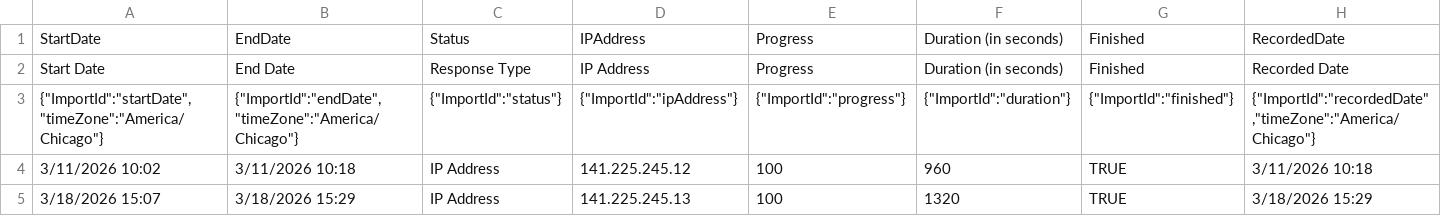
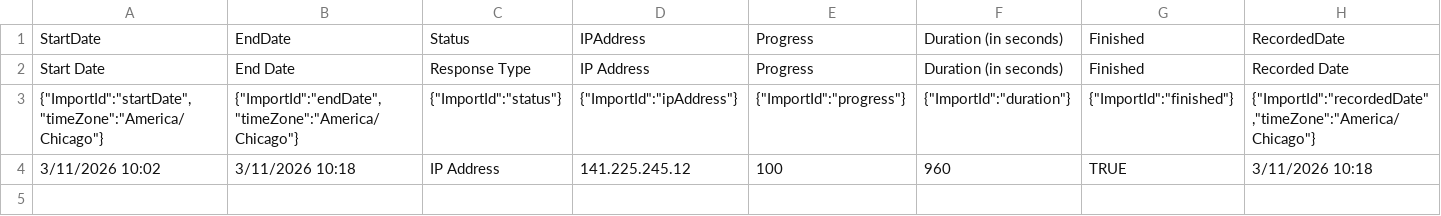
Before and after one commit to uofm-capstone/spring2026_the_bugvengers, a CSV file: client_survey.csv, drawn as a sheet; only a part is shown; rows hold the shown columns only; the diff names each change by its address in the sheet, - before the commit and + after, or states it on an @@ line.

Commit message:
Tweaked client survey data

```diff
--- a/client_survey.csv
+++ b/client_survey.csv
-row 5: 3/18/2026 15:07 | 3/18/2026 15:29 | IP Address | 141.225.245.13 | 100 | 1320 | TRUE | 3/18/2026 15:29
```
